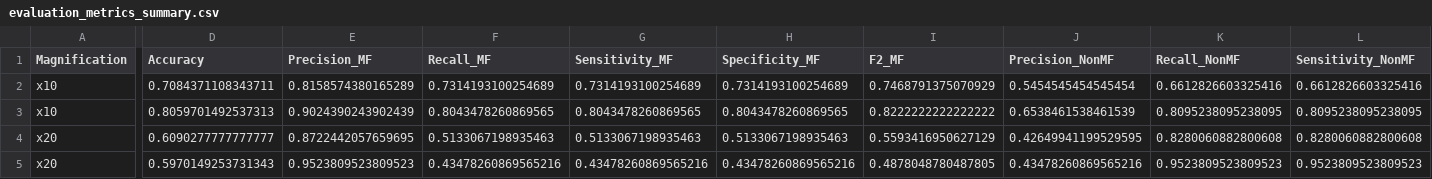
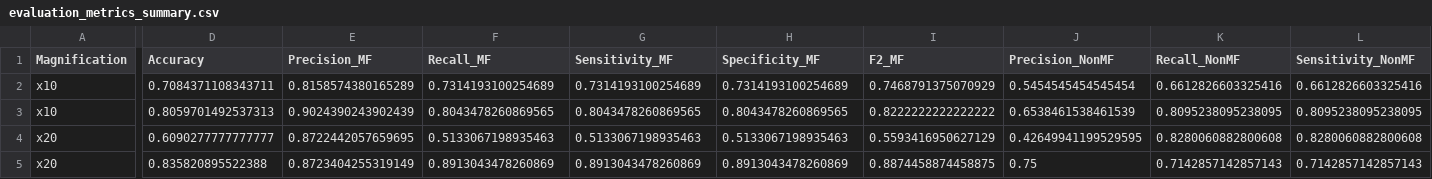
Before and after one commit to MoHazem02/Mycosis-Fungoides-Classifier, a CSV file: 5 Class Evaluation Results/evaluation_metrics_summary.csv, drawn as a sheet; only a part is shown, gaps mark what is left out; the diff covers the shown part only; the diff names each change by its address in the sheet, - before the commit and + after, or states it on an @@ line.

```diff
--- a/5 Class Evaluation Results/evaluation_metrics_summary.csv
+++ b/5 Class Evaluation Results/evaluation_metrics_summary.csv
-D5 (Accuracy): 0.5970149253731343
+D5 (Accuracy): 0.835820895522388
-E5 (Precision_MF): 0.9523809523809523
+E5 (Precision_MF): 0.8723404255319149
-F5 (Recall_MF): 0.43478260869565216
+F5 (Recall_MF): 0.8913043478260869
-G5 (Sensitivity_MF): 0.43478260869565216
+G5 (Sensitivity_MF): 0.8913043478260869
-H5 (Specificity_MF): 0.43478260869565216
+H5 (Specificity_MF): 0.8913043478260869
-I5 (F2_MF): 0.4878048780487805
+I5 (F2_MF): 0.8874458874458875
-J5 (Precision_NonMF): 0.43478260869565216
+J5 (Precision_NonMF): 0.75
-K5 (Recall_NonMF): 0.9523809523809523
+K5 (Recall_NonMF): 0.7142857142857143
-L5 (Sensitivity_NonMF): 0.9523809523809523
+L5 (Sensitivity_NonMF): 0.7142857142857143
```
Also changed, not shown: 2 edited cells elsewhere in this file, Clinical Notes Classifier/MF_model_results_selected_features.csv, 15 other files.
